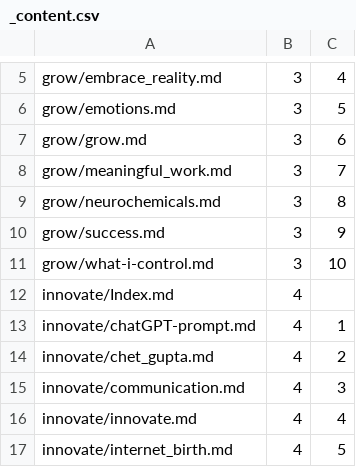
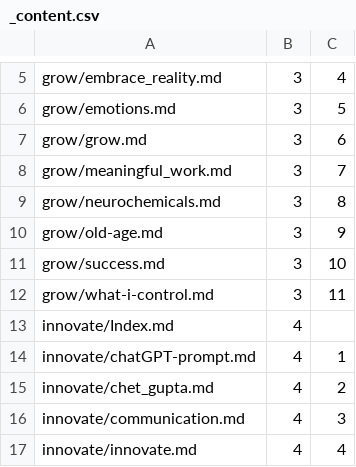
Before and after one commit to Mark-Seaman/DigitalOcean-2023, a CSV file: Documents/shrinking-world.io/_content.csv, drawn as a sheet; only a part is shown, gaps mark what is left out; the shorter side is filled out with more unchanged rows.

```diff
--- a/Documents/shrinking-world.io/_content.csv
+++ b/Documents/shrinking-world.io/_content.csv
@@ -9,4 +9,5 @@ grow/meaningful_work.md,3,7
 grow/neurochemicals.md,3,8
-grow/success.md,3,9
-grow/what-i-control.md,3,10
+grow/old-age.md,3,9
+grow/success.md,3,10
+grow/what-i-control.md,3,11
 innovate/Index.md,4
```
Also changed, not shown: Documents/seamansguide.com/journey/_content.csv, Documents/shrinking-world.com/ai/_content.csv, 14 other files.
